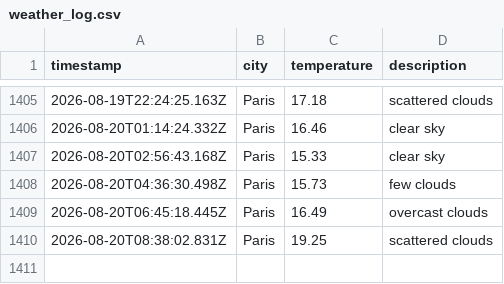
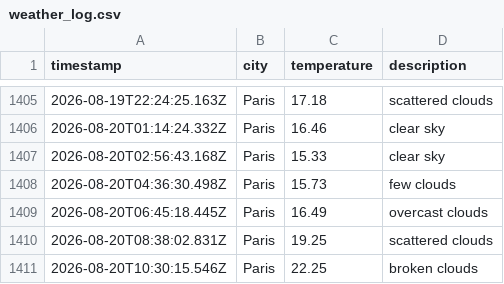
Before and after one commit to KirubaJ05/weatherAppTest, a CSV file: data/weather_log.csv, drawn as a sheet; only a part is shown, gaps mark what is left out.

```diff
--- a/data/weather_log.csv
+++ b/data/weather_log.csv
@@ -1410 +1410,2 @@ timestamp,city,temperature,description
 2026-08-20T08:38:02.831Z,Paris,19.25,scattered clouds
+2026-08-20T10:30:15.546Z,Paris,22.25,broken clouds
```
Also changed, not shown: 1 other file.
